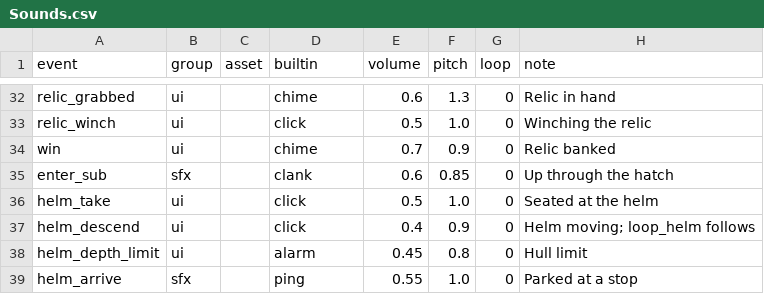
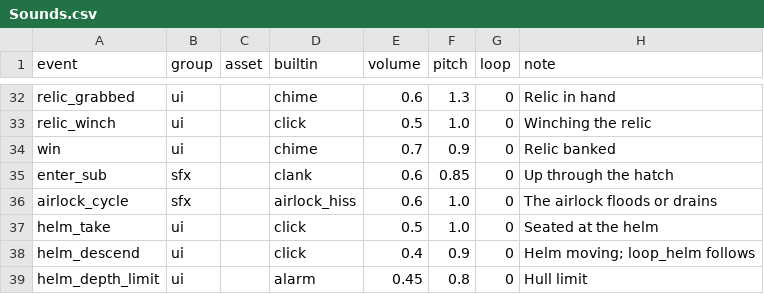
Before and after one commit to QuinnAho/Deep-MegaJam, a CSV file: deep/Content/Data/Sounds.csv, drawn as a sheet; only a part is shown, gaps mark what is left out; the shorter side is filled out with more unchanged rows.

```diff
--- a/deep/Content/Data/Sounds.csv
+++ b/deep/Content/Data/Sounds.csv
@@ -35,2 +35,3 @@
 "enter_sub","sfx","","clank",0.6,0.85,0,"Up through the hatch"
+"airlock_cycle","sfx","","airlock_hiss",0.6,1.0,0,"The airlock floods or drains"
 "helm_take","ui","","click",0.5,1.0,0,"Seated at the helm"
```
Also changed, not shown: 35 other files.
